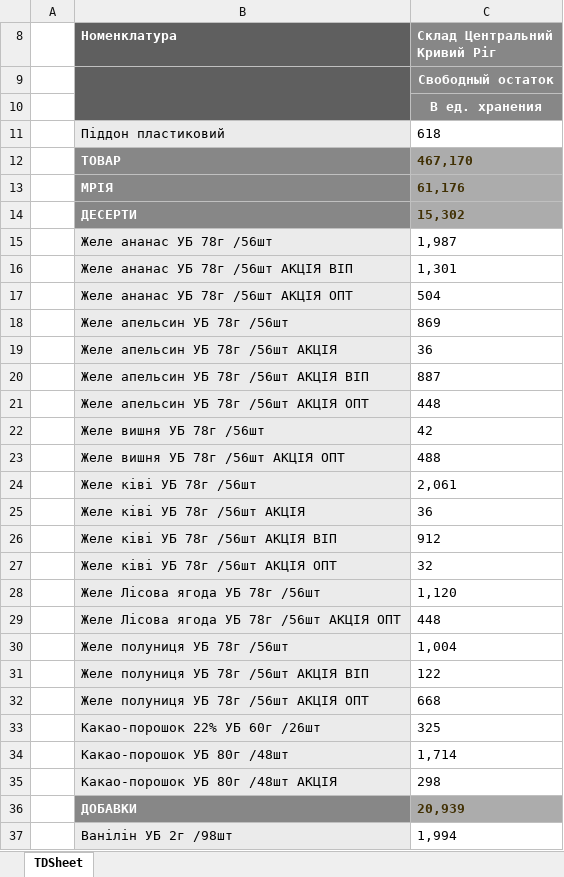
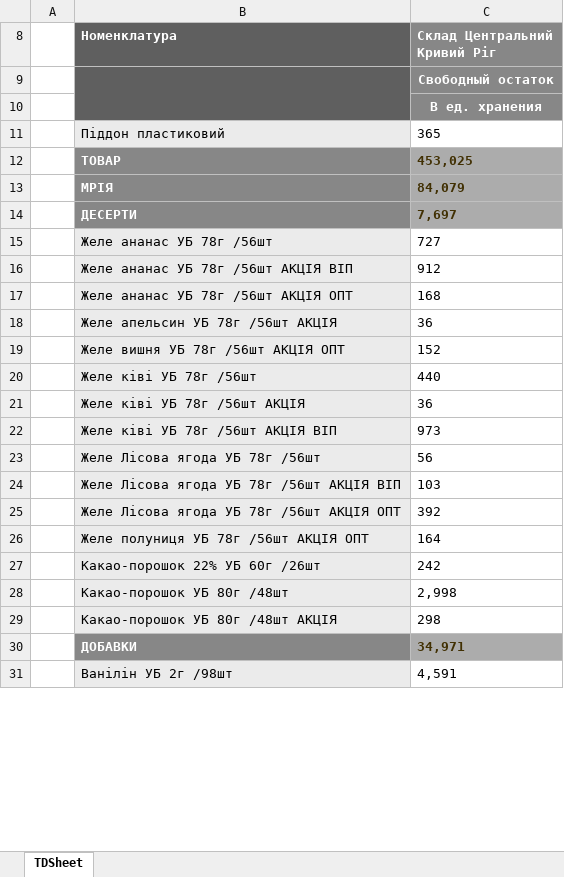
Before and after one commit to Stako21/jwt-auth, an Excel workbook: client/public/Sorce/balanceKR.xlsx, sheet TDSheet, drawn as a sheet; only a part is shown; values as stored, in another font and other column widths than the file's, no borders; charts and pictures not drawn; removed rows and columns are numbered as before the commit, all else as after; the diff covers the shown part only; the diff names each change by its address in the sheet, - before the commit and + after, or states it on an @@ line.

```diff
--- a/client/public/Sorce/balanceKR.xlsx (sheet TDSheet)
+++ b/client/public/Sorce/balanceKR.xlsx (sheet TDSheet)
-C11 (Склад Центральний Кривий Ріг): 618
+C11 (Склад Центральний Кривий Ріг): 365
-C12 (Склад Центральний Кривий Ріг): 467,170
+C12 (Склад Центральний Кривий Ріг): 453,025
-C13 (Склад Центральний Кривий Ріг): 61,176
+C13 (Склад Центральний Кривий Ріг): 84,079
-C14 (Склад Центральний Кривий Ріг): 15,302
+C14 (Склад Центральний Кривий Ріг): 7,697
-C15 (Склад Центральний Кривий Ріг): 1,987
+C15 (Склад Центральний Кривий Ріг): 727
-C16 (Склад Центральний Кривий Ріг): 1,301
+C16 (Склад Центральний Кривий Ріг): 912
-C17 (Склад Центральний Кривий Ріг): 504
+C17 (Склад Центральний Кривий Ріг): 168
-row 18:  | Желе апельсин УБ 78г /56шт | 869
-row 20:  | Желе апельсин УБ 78г /56шт АКЦІЯ ВІП | 887
-row 21:  | Желе апельсин УБ 78г /56шт АКЦІЯ ОПТ | 448
-row 22:  | Желе вишня УБ 78г /56шт | 42
-C19 (Склад Центральний Кривий Ріг): 488
+C19 (Склад Центральний Кривий Ріг): 152
-C20 (Склад Центральний Кривий Ріг): 2,061
+C20 (Склад Центральний Кривий Ріг): 440
-C22 (Склад Центральний Кривий Ріг): 912
+C22 (Склад Центральний Кривий Ріг): 973
-row 27:  | Желе ківі УБ 78г /56шт АКЦІЯ ОПТ | 32
-C23 (Склад Центральний Кривий Ріг): 1,120
+C23 (Склад Центральний Кривий Ріг): 56
+row 24:  | Желе Лісова ягода УБ 78г /56шт АКЦІЯ ВІП | 103
-C25 (Склад Центральний Кривий Ріг): 448
+C25 (Склад Центральний Кривий Ріг): 392
-row 30:  | Желе полуниця УБ 78г /56шт | 1,004
-row 31:  | Желе полуниця УБ 78г /56шт АКЦІЯ ВІП | 122
-C26 (Склад Центральний Кривий Ріг): 668
+C26 (Склад Центральний Кривий Ріг): 164
-C27 (Склад Центральний Кривий Ріг): 325
+C27 (Склад Центральний Кривий Ріг): 242
-C28 (Склад Центральний Кривий Ріг): 1,714
+C28 (Склад Центральний Кривий Ріг): 2,998
-C30 (Склад Центральний Кривий Ріг): 20,939
+C30 (Склад Центральний Кривий Ріг): 34,971
-C31 (Склад Центральний Кривий Ріг): 1,994
+C31 (Склад Центральний Кривий Ріг): 4,591
```
Also changed, not shown: 45 added rows, 52 removed rows and 336 edited cells elsewhere in this sheet, hidden cells, client/public/Sorce/balanceDP.xlsx, client/public/Sorce/balanceML.xlsx, 52 other files.
